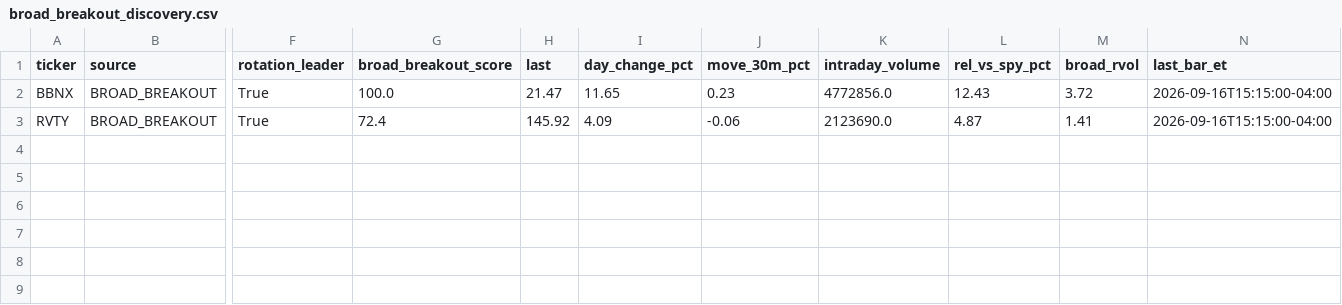
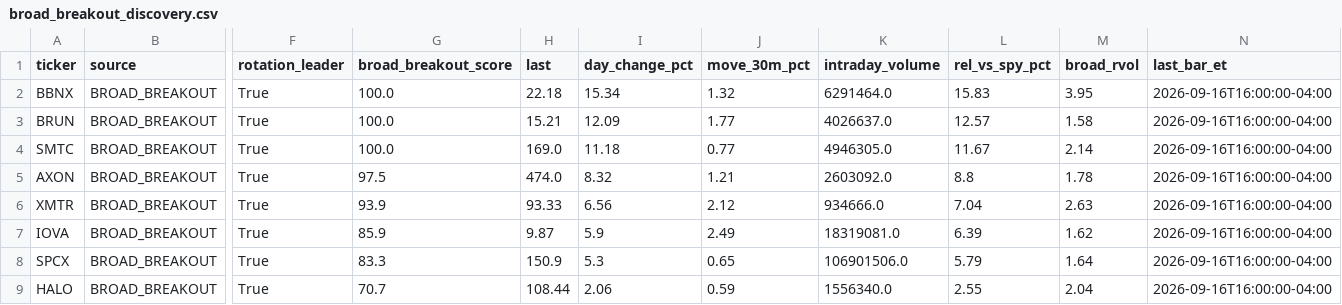
Before and after one commit to AmolBhosale1989/ai-market-scanner, a CSV file: dashboard-data/broad_breakout_discovery.csv, drawn as a sheet; only a part is shown, gaps mark what is left out; removed rows and columns are numbered as before the commit, all else as after; rows hold the shown columns only; the diff names each change by its address in the sheet, - before the commit and + after, or states it on an @@ line.

```diff
--- a/dashboard-data/broad_breakout_discovery.csv
+++ b/dashboard-data/broad_breakout_discovery.csv
-H2 (last): 21.47
+H2 (last): 22.18
-I2 (day_change_pct): 11.65
+I2 (day_change_pct): 15.34
-J2 (move_30m_pct): 0.23
+J2 (move_30m_pct): 1.32
-K2 (intraday_volume): 4772856.0
+K2 (intraday_volume): 6291464.0
-L2 (rel_vs_spy_pct): 12.43
+L2 (rel_vs_spy_pct): 15.83
-M2 (broad_rvol): 3.72
+M2 (broad_rvol): 3.95
-N2 (last_bar_et): 2026-09-16T15:15:00-04:00
+N2 (last_bar_et): 2026-09-16T16:00:00-04:00
-row 3: RVTY | BROAD_BREAKOUT | True | 72.4 | 145.92 | 4.09 | -0.06 | 2123690.0 | 4.87 | 1.41 | 2026-09-16T15:15:00-04:00
+row 3: BRUN | BROAD_BREAKOUT | True | 100.0 | 15.21 | 12.09 | 1.77 | 4026637.0 | 12.57 | 1.58 | 2026-09-16T16:00:00-04:00
+row 4: SMTC | BROAD_BREAKOUT | True | 100.0 | 169.0 | 11.18 | 0.77 | 4946305.0 | 11.67 | 2.14 | 2026-09-16T16:00:00-04:00
+row 5: AXON | BROAD_BREAKOUT | True | 97.5 | 474.0 | 8.32 | 1.21 | 2603092.0 | 8.8 | 1.78 | 2026-09-16T16:00:00-04:00
+row 6: XMTR | BROAD_BREAKOUT | True | 93.9 | 93.33 | 6.56 | 2.12 | 934666.0 | 7.04 | 2.63 | 2026-09-16T16:00:00-04:00
+row 7: IOVA | BROAD_BREAKOUT | True | 85.9 | 9.87 | 5.9 | 2.49 | 18319081.0 | 6.39 | 1.62 | 2026-09-16T16:00:00-04:00
+row 8: SPCX | BROAD_BREAKOUT | True | 83.3 | 150.9 | 5.3 | 0.65 | 106901506.0 | 5.79 | 1.64 | 2026-09-16T16:00:00-04:00
+row 9: HALO | BROAD_BREAKOUT | True | 70.7 | 108.44 | 2.06 | 0.59 | 1556340.0 | 2.55 | 2.04 | 2026-09-16T16:00:00-04:00
```
Also changed, not shown: dashboard-data/live_system_health.csv, dashboard-data/order_flow_strategy_journal.csv, 11 other files.
